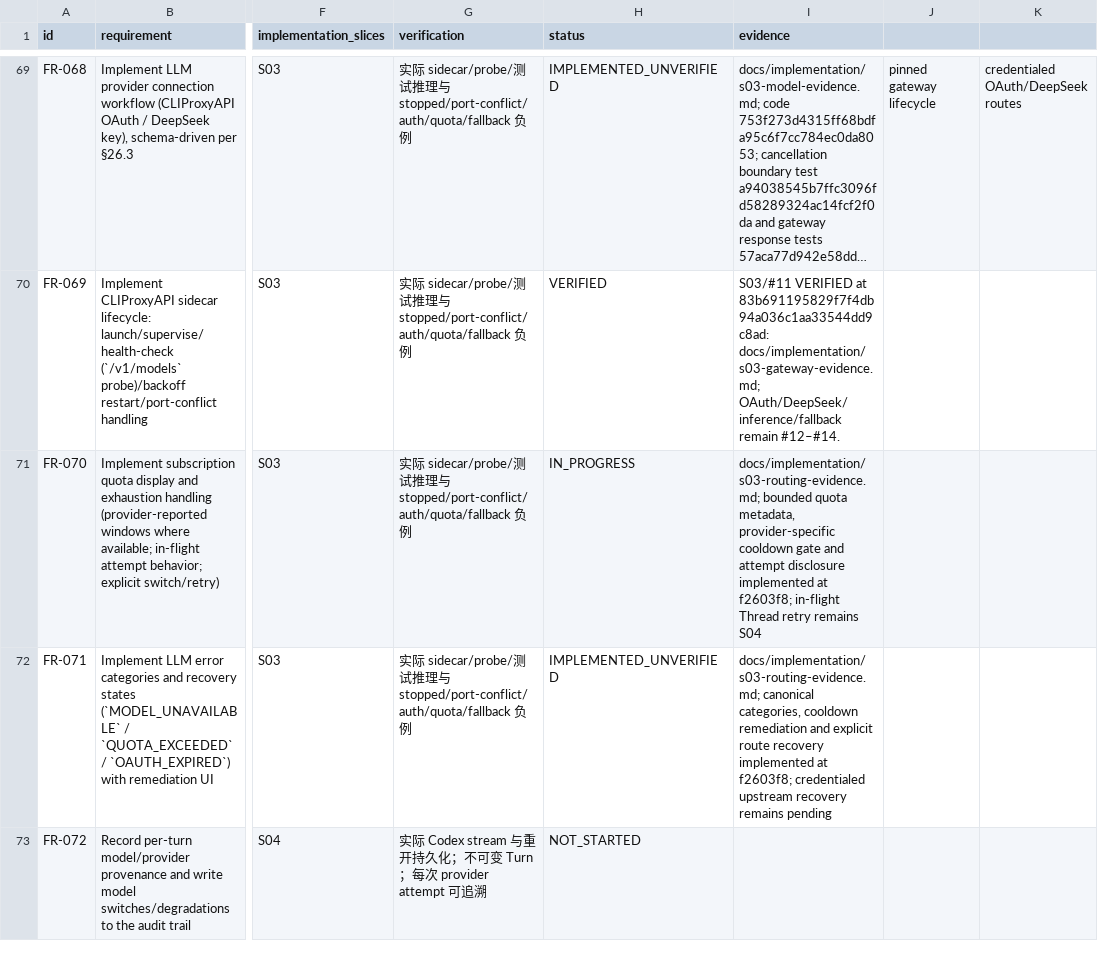
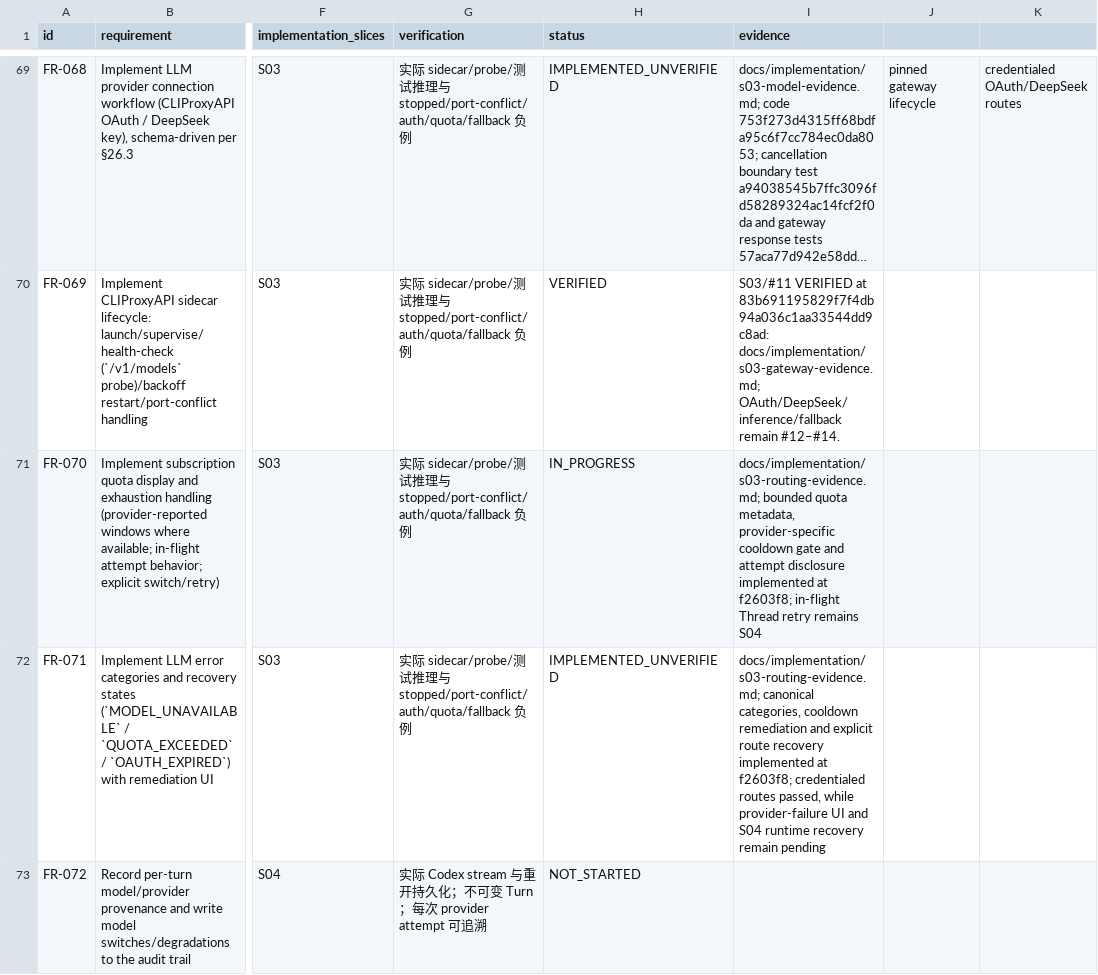
Before and after one commit to kaiqiangh/tradex, a CSV file: docs/implementation/requirements.csv, drawn as a sheet; only a part is shown, gaps mark what is left out; long unchanged cells end in …; the diff covers the shown part only; the diff names each change by its address in the sheet, - before the commit and + after, or states it on an @@ line.

```diff
--- a/docs/implementation/requirements.csv
+++ b/docs/implementation/requirements.csv
-I72 (evidence): …f2603f8; credentialed upstream recovery remains pending
+I72 (evidence): …f2603f8; credentialed routes passed, while provider-failure UI and S04 runtime recovery remain pending
```
Also changed, not shown: 6 edited cells elsewhere in this file, docs/implementation/surfaces.csv, 4 other files.
